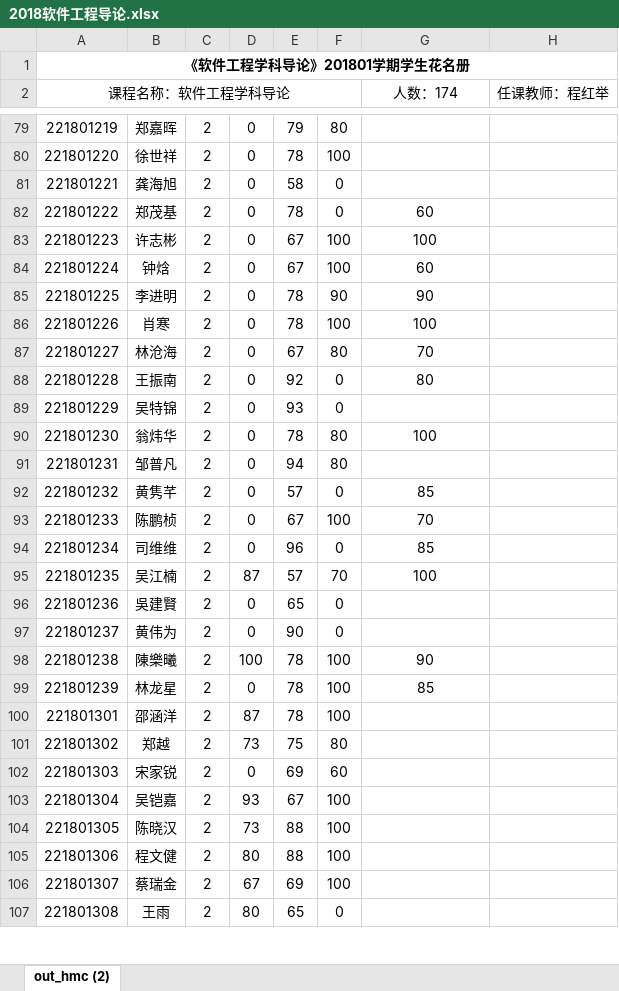
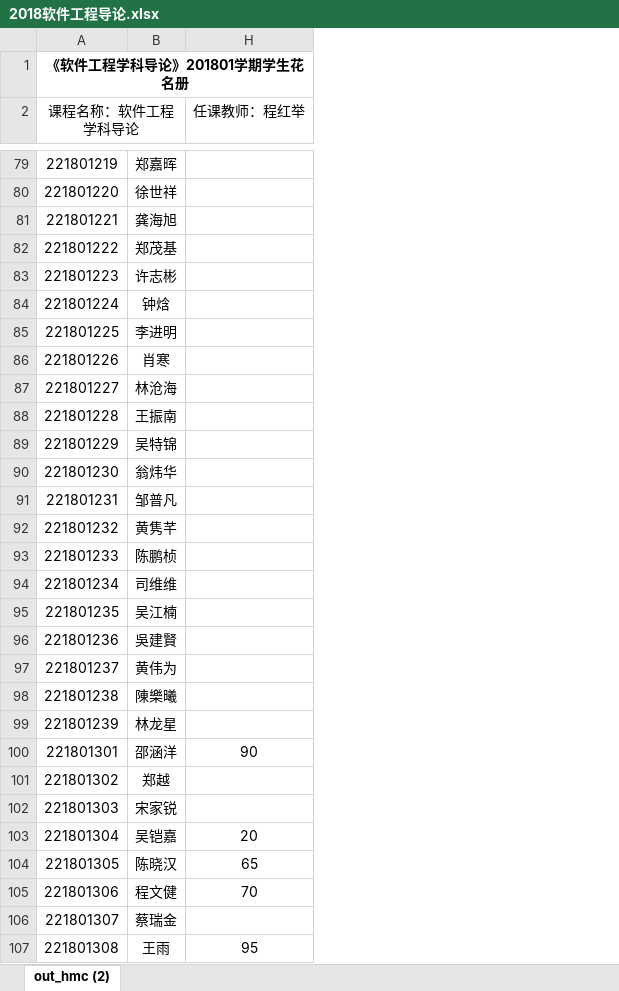
Before and after one commit to jiating777/laboratory, an Excel workbook: 2018软件工程导论.xlsx, sheet out_hmc (2), drawn as a sheet; only a part is shown, gaps mark what is left out; values as stored, in another font and other column widths than the file's, no borders; removed rows and columns are numbered as before the commit, all else as after; the diff covers the shown part only; the diff names each change by its address in the sheet, - before the commit and + after, or states it on an @@ line.

Commit message:
wangjing

```diff
--- a/2018软件工程导论.xlsx (sheet out_hmc (2))
+++ b/2018软件工程导论.xlsx (sheet out_hmc (2))
@@ column C hidden, rows 79-107: all 2 @@
@@ column D hidden, rows 79-107: 0 | 0 | 0 | 0 | 0 | 0 | 0 | 0 | 0 | 0 | 0 | 0 | 0 | 0 | 0 | 0 | 87 | 0 | 0 | 100 | 0 | 87 | 73 | 0 | 93 | 73 | 80 | 67 | 80 @@
@@ column E hidden, rows 79-107: 79 | 78 | 58 | 78 | 67 | 67 | 78 | 78 | 67 | 92 | 93 | 78 | 94 | 57 | 67 | 96 | 57 | 65 | 90 | 78 | 78 | 78 | 75 | 69 | 67 | 88 | 88 | 69 | 65 @@
@@ column F hidden, rows 79-107: 80 | 100 | 0 | 0 | 100 | 100 | 90 | 100 | 80 | 0 | 0 | 80 | 80 | 0 | 100 | 0 | 70 | 0 | 0 | 100 | 100 | 100 | 80 | 60 | 100 | 100 | 100 | 100 | 0 @@
-column H (任课教师：程红举), empty
-H2: 人数：174
+H2: 任课教师：程红举
-H82 (任课教师：程红举): 60
+H82 (任课教师：程红举): (empty)
-H83 (任课教师：程红举): 100
+H83 (任课教师：程红举): (empty)
-H84 (任课教师：程红举): 60
+H84 (任课教师：程红举): (empty)
-H85 (任课教师：程红举): 90
+H85 (任课教师：程红举): (empty)
-H86 (任课教师：程红举): 100
+H86 (任课教师：程红举): (empty)
-H87 (任课教师：程红举): 70
+H87 (任课教师：程红举): (empty)
-H88 (任课教师：程红举): 80
+H88 (任课教师：程红举): (empty)
-H90 (任课教师：程红举): 100
+H90 (任课教师：程红举): (empty)
-H92 (任课教师：程红举): 85
+H92 (任课教师：程红举): (empty)
-H93 (任课教师：程红举): 70
+H93 (任课教师：程红举): (empty)
-H94 (任课教师：程红举): 85
+H94 (任课教师：程红举): (empty)
-H95 (任课教师：程红举): 100
+H95 (任课教师：程红举): (empty)
-H98 (任课教师：程红举): 90
+H98 (任课教师：程红举): (empty)
-H99 (任课教师：程红举): 85
+H99 (任课教师：程红举): (empty)
-H100 (任课教师：程红举): (empty)
+H100 (任课教师：程红举): 90
-H103 (任课教师：程红举): (empty)
+H103 (任课教师：程红举): 20
-H104 (任课教师：程红举): (empty)
+H104 (任课教师：程红举): 65
-H105 (任课教师：程红举): (empty)
+H105 (任课教师：程红举): 70
-H107 (任课教师：程红举): (empty)
+H107 (任课教师：程红举): 95
```
Also changed, not shown: 95 edited cells elsewhere in this sheet.
